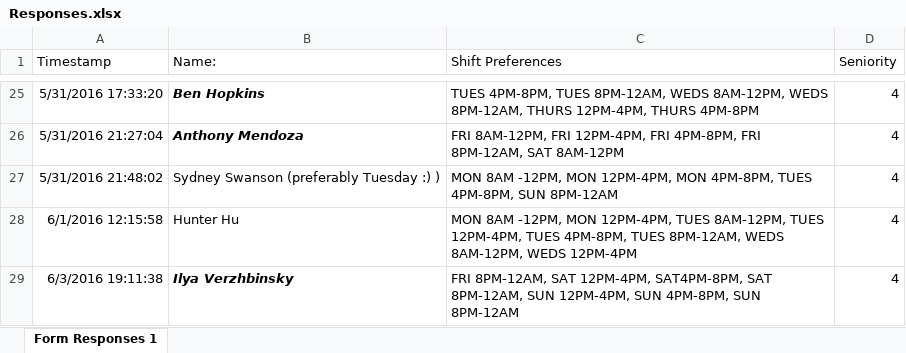
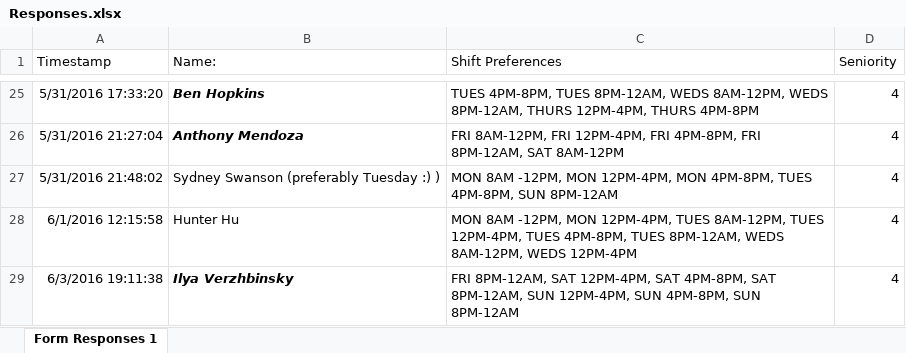
Before and after one commit to DrTsunami/Shift, an Excel workbook: Shift/sheets/Responses.xlsx, sheet Form Responses 1, drawn as a sheet; only a part is shown, gaps mark what is left out; values as stored, in another font and other column widths than the file's, no borders; the diff names each change by its address in the sheet, - before the commit and + after, or states it on an @@ line.

Commit message:
updates to dataprocessing. starting to parse data

```diff
--- a/Shift/sheets/Responses.xlsx (sheet Form Responses 1)
+++ b/Shift/sheets/Responses.xlsx (sheet Form Responses 1)
-C29 (Shift Preferences): …SAT 12PM-4PM, SAT4PM-8PM, SAT 8PM-12AM,…
+C29 (Shift Preferences): …SAT 12PM-4PM, SAT 4PM-8PM, SAT 8PM-12AM,…
```
Also changed, not shown: 12 other files.
